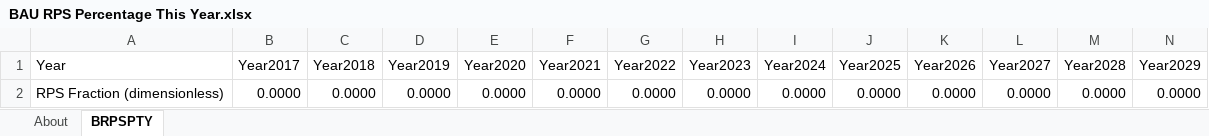
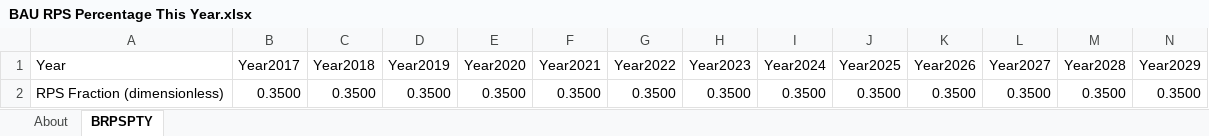
Before and after one commit to EnergyInnovation/eps-mexico, an Excel workbook: InputData/elec/BRPSPTY/BAU RPS Percentage This Year.xlsx, sheet BRPSPTY, drawn as a sheet; only a part is shown; values as stored, in another font and other column widths than the file's, no borders; removed rows and columns are numbered as before the commit, all else as after; rows hold the shown columns only; the diff names each change by its address in the sheet, - before the commit and + after, or states it on an @@ line.

Commit message:
Updated RPS with current policy values

```diff
--- a/InputData/elec/BRPSPTY/BAU RPS Percentage This Year.xlsx (sheet BRPSPTY)
+++ b/InputData/elec/BRPSPTY/BAU RPS Percentage This Year.xlsx (sheet BRPSPTY)
-row 2: RPS Fraction (dimensionless) | 0.0000 | 0.0000 | 0.0000 | 0.0000 | 0.0000 | 0.0000 | 0.0000 | 0.0000 | 0.0000 | 0.0000 | 0.0000 | 0.0000 | 0.0000
+row 2: RPS Fraction (dimensionless) | 0.3500 | 0.3500 | 0.3500 | 0.3500 | 0.3500 | 0.3500 | 0.3500 | 0.3500 | 0.3500 | 0.3500 | 0.3500 | 0.3500 | 0.3500
```
Also changed, not shown: sheet About, 2 other files.
